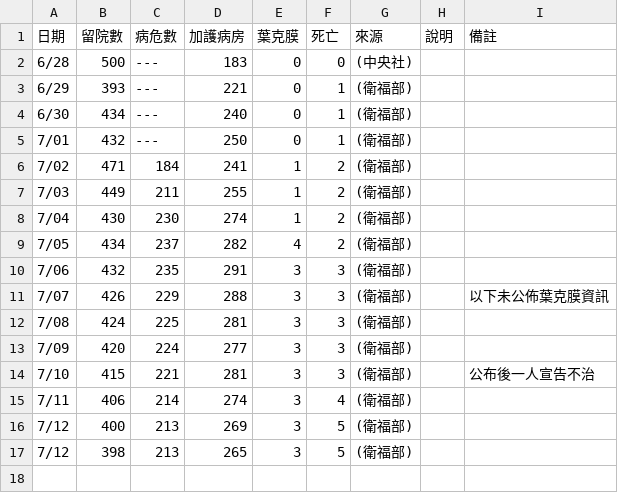
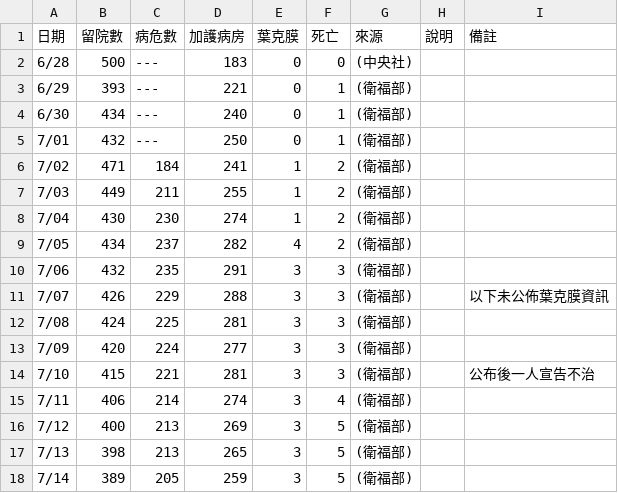
Before and after one commit to infographicstw/color-party-disaster, a CSV file: stat.csv, drawn as a sheet.

Commit message:
update

```diff
--- a/stat.csv
+++ b/stat.csv
@@ -16,2 +16,3 @@
 7/12,  400,  213,    269,      3,    5, (衛福部),,
-7/12,  398,  213,    265,      3,    5, (衛福部),,
+7/13,  398,  213,    265,      3,    5, (衛福部),,
+7/14,  389,  205,    259,      3,    5, (衛福部),,
```
